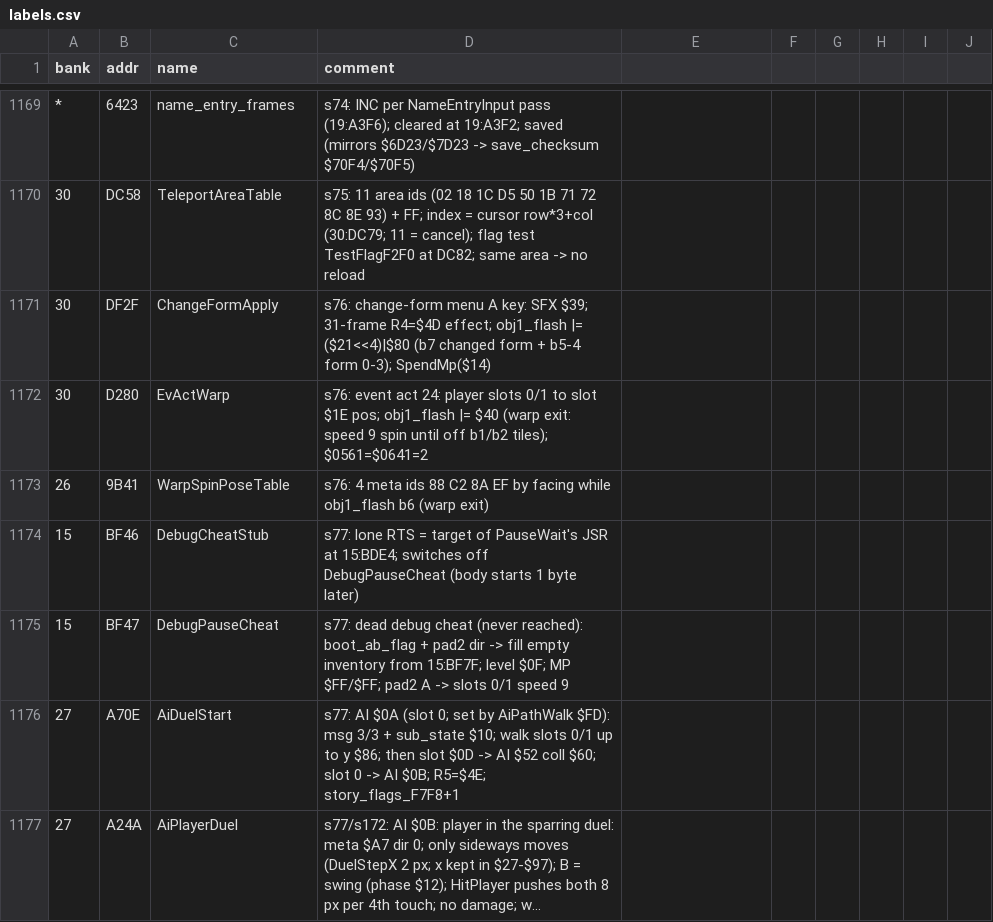
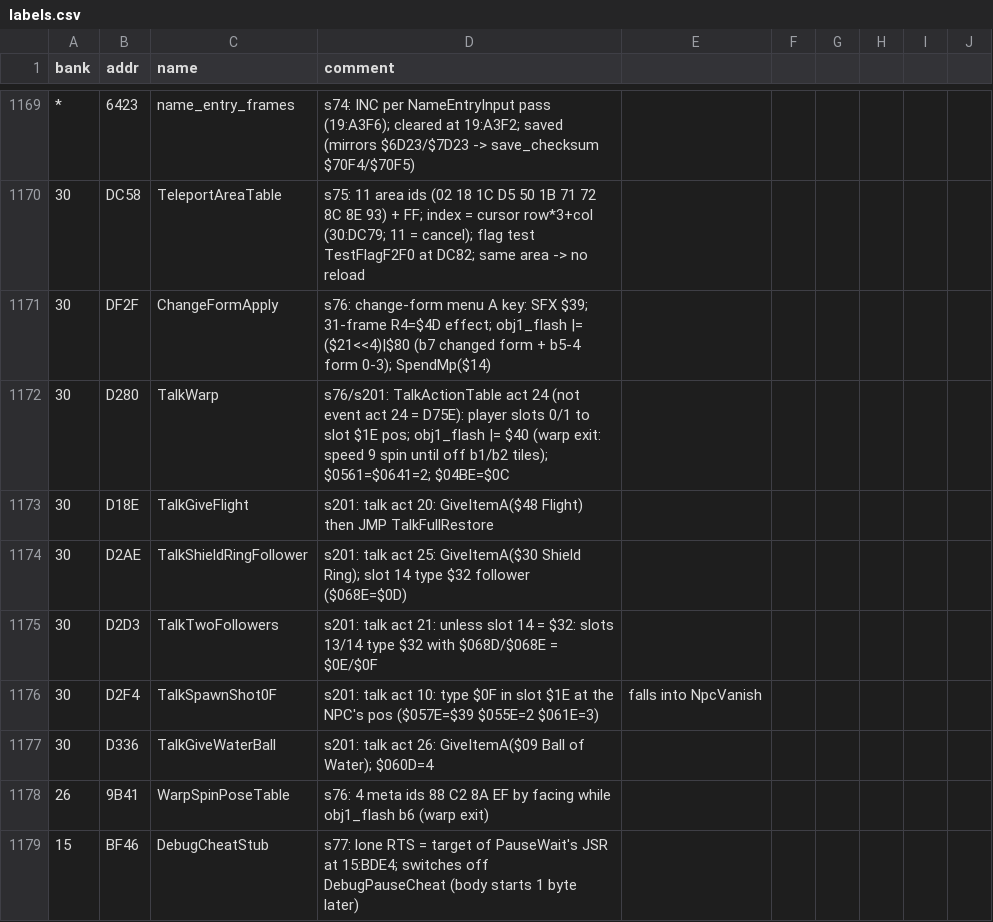
Before and after one commit to sleepy9090/CRYSTAL-AI-LIS, a CSV file: labels.csv, drawn as a sheet; only a part is shown, gaps mark what is left out; the shorter side is filled out with more unchanged rows; long unchanged cells end in ….

```diff
--- a/labels.csv
+++ b/labels.csv
@@ -1171,3 +1171,8 @@ bank,addr,name,comment
 30,DF2F,ChangeFormApply,s76: change-form menu A key: SFX $39; 31-frame R4=$4D effect; obj1_flash |= ($21<<4)|$80 (b7 changed form + b5-4 form 0-3); SpendMp($14)
-30,D280,EvActWarp,s76: event act 24: player slots 0/1 to slot $1E pos; obj1_flash |= $40 (warp exit: speed 9 spin until off b1/b2 tiles); $0561=$0641=2
+30,D280,TalkWarp,s76/s201: TalkActionTable act 24 (not event act 24 = D75E): player slots 0/1 to slot $1E pos; obj1_flash |= $40 (warp exit: speed 9 spin until off b1/b2 tiles); $0561=$0641=2; $04BE=$0C
+30,D18E,TalkGiveFlight,s201: talk act 20: GiveItemA($48 Flight) then JMP TalkFullRestore
+30,D2AE,TalkShieldRingFollower,s201: talk act 25: GiveItemA($30 Shield Ring); slot 14 type $32 follower ($068E=$0D)
+30,D2D3,TalkTwoFollowers,s201: talk act 21: unless slot 14 = $32: slots 13/14 type $32 with $068D/$068E = $0E/$0F
+30,D2F4,TalkSpawnShot0F,s201: talk act 10: type $0F in slot $1E at the NPC's pos ($057E=$39 $055E=2 $061E=3), falls into NpcVanish
+30,D336,TalkGiveWaterBall,s201: talk act 26: GiveItemA($09 Ball of Water); $060D=4
 26,9B41,WarpSpinPoseTable,s76: 4 meta ids 88 C2 8A EF by facing while obj1_flash b6 (warp exit)
```
Also changed, not shown: 7 other files.
